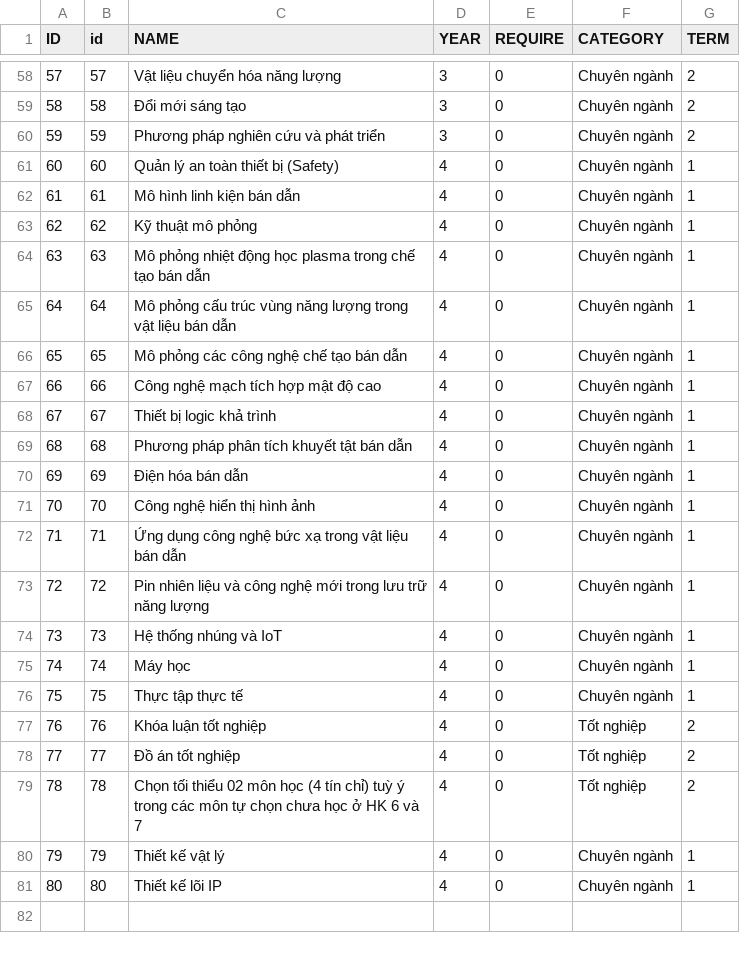
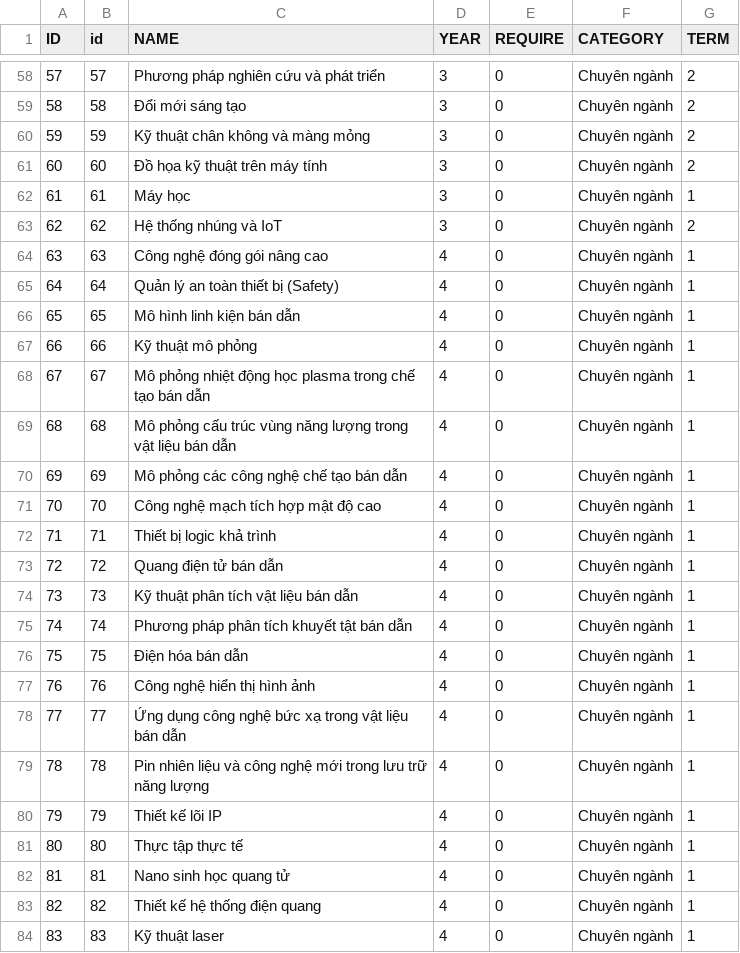
Before and after one commit to VNUHCM-Phys-CS/cnbn-course-net, a CSV file: src/data/nodes.csv, drawn as a sheet; only a part is shown, gaps mark what is left out; the diff covers the shown part only.

```diff
--- a/src/data/nodes.csv
+++ b/src/data/nodes.csv
@@ -58,24 +58,28 @@
-57,57,Vật liệu chuyển hóa năng lượng ,3,0,Chuyên ngành,2
+57,57,Phương pháp nghiên cứu và phát triển ,3,0,Chuyên ngành,2
 58,58,Đổi mới sáng tạo ,3,0,Chuyên ngành,2
-59,59,Phương pháp nghiên cứu và phát triển ,3,0,Chuyên ngành,2
-60,60,Quản lý an toàn thiết bị (Safety) ,4,0,Chuyên ngành,1
-61,61,Mô hình linh kiện bán dẫn ,4,0,Chuyên ngành,1
-62,62,Kỹ thuật mô phỏng ,4,0,Chuyên ngành,1
-63,63,Mô phỏng nhiệt động học plasma trong chế tạo bán dẫn ,4,0,Chuyên ngành,1
-64,64,Mô phỏng cấu trúc vùng năng lượng trong vật liệu bán dẫn ,4,0,Chuyên ngành,1
-65,65,Mô phỏng các công nghệ chế tạo bán dẫn ,4,0,Chuyên ngành,1
-66,66,Công nghệ mạch tích hợp mật độ cao ,4,0,Chuyên ngành,1
-67,67,Thiết bị logic khả trình ,4,0,Chuyên ngành,1
-68,68,Phương pháp phân tích khuyết tật bán dẫn ,4,0,Chuyên ngành,1
-69,69,Điện hóa bán dẫn ,4,0,Chuyên ngành,1
-70,70,Công nghệ hiển thị hình ảnh ,4,0,Chuyên ngành,1
-71,71,Ứng dụng công nghệ bức xạ trong vật liệu bán dẫn ,4,0,Chuyên ngành,1
-72,72,Pin nhiên liệu và công nghệ mới trong lưu trữ năng lượng ,4,0,Chuyên ngành,1
-73,73,Hệ thống nhúng và IoT ,4,0,Chuyên ngành,1
-74,74,Máy học ,4,0,Chuyên ngành,1
-75,75,Thực tập thực tế ,4,0,Chuyên ngành,1
-76,76,Khóa luận tốt nghiệp ,4,0,Tốt nghiệp,2
-77,77,Đồ án tốt nghiệp ,4,0,Tốt nghiệp,2
-78,78,Chọn tối thiểu 02 môn học (4 tín chỉ) tuỳ ý trong các môn tự chọn chưa học ở HK 6 và 7,4,0,Tốt nghiệp,2
-79,79,Thiết kế vật lý,4,0,Chuyên ngành,1
-80,80,Thiết kế lõi IP,4,0,Chuyên ngành,1
+59,59,"	
+Kỹ thuật chân không và màng mỏng",3,0,Chuyên ngành,2
+60,60,Đồ họa kỹ thuật trên máy tính,3,0,Chuyên ngành,2
+61,61,Máy học ,3,0,Chuyên ngành,1
+62,62,Hệ thống nhúng và IoT ,3,0,Chuyên ngành,2
+63,63,Công nghệ đóng gói nâng cao ,4,0,Chuyên ngành,1
+64,64,Quản lý an toàn thiết bị (Safety) ,4,0,Chuyên ngành,1
+65,65,Mô hình linh kiện bán dẫn ,4,0,Chuyên ngành,1
+66,66,Kỹ thuật mô phỏng ,4,0,Chuyên ngành,1
+67,67,Mô phỏng nhiệt động học plasma trong chế tạo bán dẫn ,4,0,Chuyên ngành,1
+68,68,Mô phỏng cấu trúc vùng năng lượng trong vật liệu bán dẫn ,4,0,Chuyên ngành,1
+69,69,Mô phỏng các công nghệ chế tạo bán dẫn ,4,0,Chuyên ngành,1
+70,70,Công nghệ mạch tích hợp mật độ cao ,4,0,Chuyên ngành,1
+71,71,Thiết bị logic khả trình ,4,0,Chuyên ngành,1
+72,72,Quang điện tử bán dẫn ,4,0,Chuyên ngành,1
+73,73,Kỹ thuật phân tích vật liệu bán dẫn ,4,0,Chuyên ngành,1
+74,74,Phương pháp phân tích khuyết tật bán dẫn ,4,0,Chuyên ngành,1
+75,75,Điện hóa bán dẫn ,4,0,Chuyên ngành,1
+76,76,Công nghệ hiển thị hình ảnh ,4,0,Chuyên ngành,1
+77,77,Ứng dụng công nghệ bức xạ trong vật liệu bán dẫn ,4,0,Chuyên ngành,1
+78,78,Pin nhiên liệu và công nghệ mới trong lưu trữ năng lượng ,4,0,Chuyên ngành,1
+79,79,Thiết kế lõi IP,4,0,Chuyên ngành,1
+80,80,Thực tập thực tế ,4,0,Chuyên ngành,1
+81,81,Nano sinh học quang tử,4,0,Chuyên ngành,1
+82,82,Thiết kế hệ thống điện quang,4,0,Chuyên ngành,1
+83,83,Kỹ thuật laser,4,0,Chuyên ngành,1
```
Also changed, not shown: 7 added rows, 1 removed row and 66 edited cells elsewhere in this file, 5 other files.
